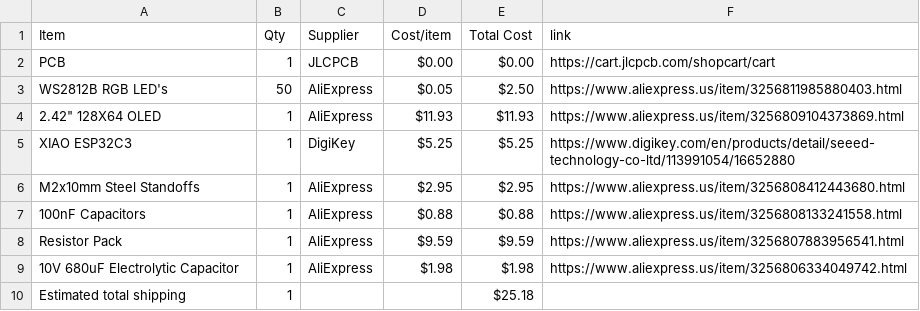
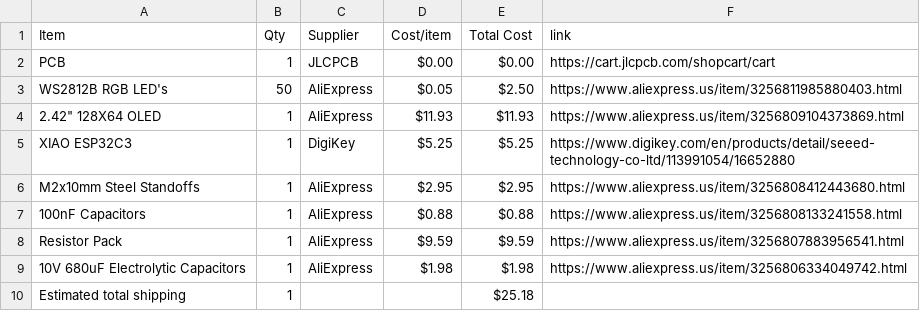
Before and after one commit to araschke001-commits/NeoPixel-Clock, a CSV file: BOM.csv, drawn as a sheet.

Commit message:
Sync NeoPixel Clock from Half Life

```diff
--- a/BOM.csv
+++ b/BOM.csv
@@ -8,3 +8,3 @@ M2x10mm Steel Standoffs,1,AliExpress,$2.95,$2.95,https://www.aliexpress.us/item/
 Resistor Pack,1,AliExpress,$9.59,$9.59,https://www.aliexpress.us/item/3256807883956541.html
-10V 680uF Electrolytic Capacitor,1,AliExpress,$1.98,$1.98,https://www.aliexpress.us/item/3256806334049742.html
+10V 680uF Electrolytic Capacitors,1,AliExpress,$1.98,$1.98,https://www.aliexpress.us/item/3256806334049742.html
 Estimated total shipping,1,,,$25.18,
```
